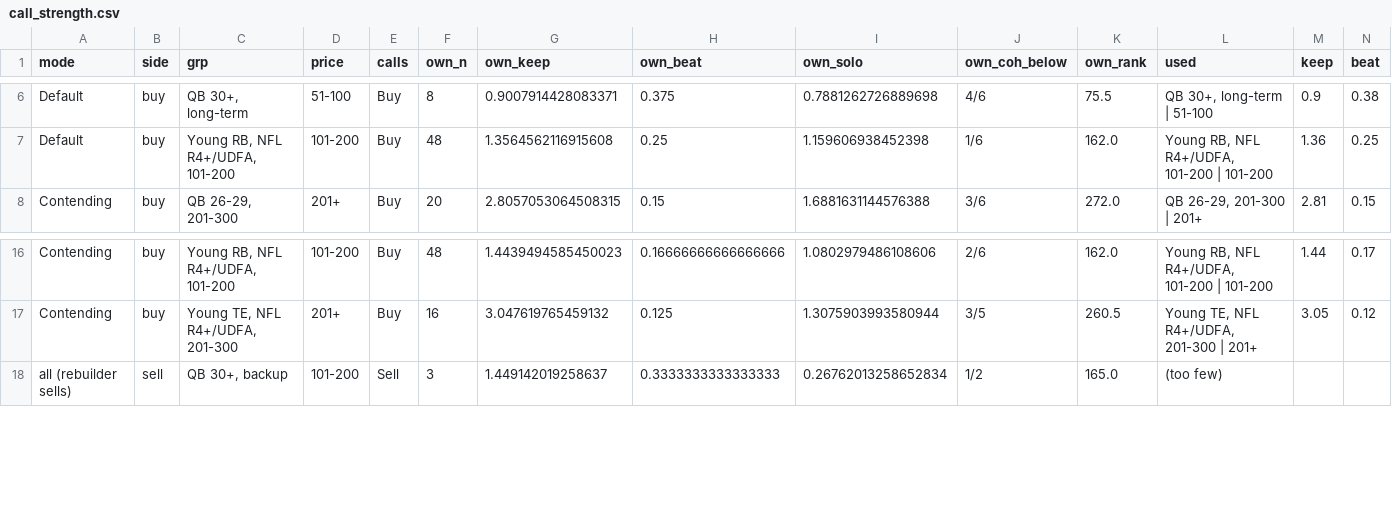
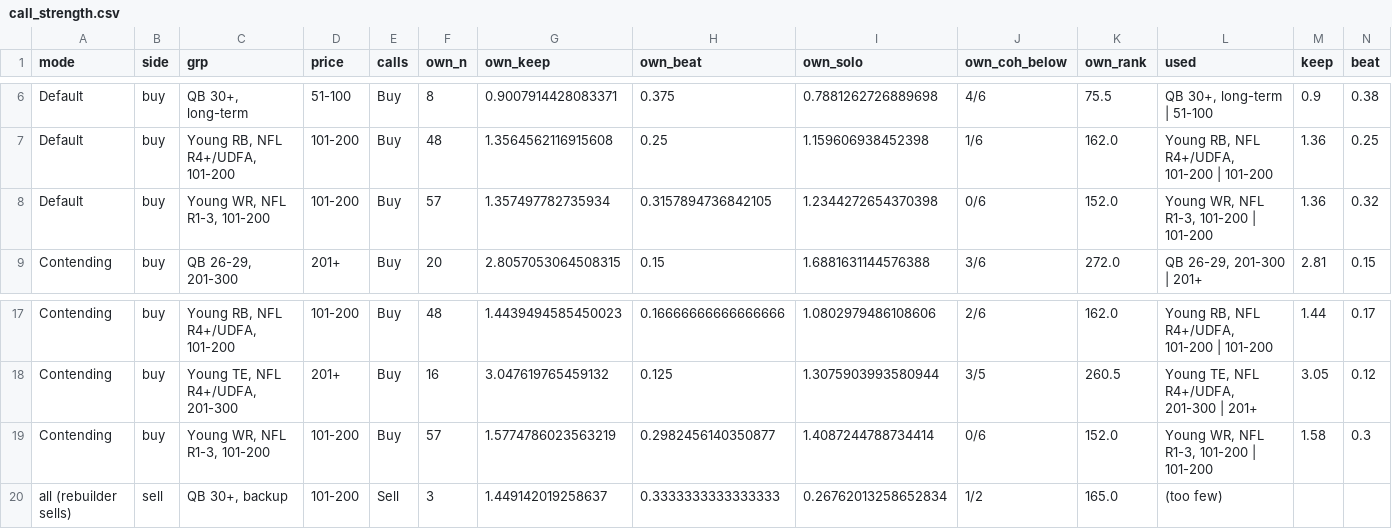
Before and after one commit to JamesYouL2/data, a CSV file: career_value/outputs/call_strength.csv, drawn as a sheet; only a part is shown, gaps mark what is left out; rows hold the shown columns only; the diff names each change by its address in the sheet, - before the commit and + after, or states it on an @@ line.

```diff
--- a/career_value/outputs/call_strength.csv
+++ b/career_value/outputs/call_strength.csv
+row 8: Default | buy | Young WR, NFL R1-3, 101-200 | 101-200 | Buy | 57 | 1.357497782735934 | 0.3157894736842105 | 1.2344272654370398 | 0/6 | 152.0 | Young WR, NFL R1-3, 101-200 | 101-200 | 1.36 | 0.32
+row 19: Contending | buy | Young WR, NFL R1-3, 101-200 | 101-200 | Buy | 57 | 1.5774786023563219 | 0.2982456140350877 | 1.4087244788734414 | 0/6 | 152.0 | Young WR, NFL R1-3, 101-200 | 101-200 | 1.58 | 0.3
```
Also changed, not shown: career_value/outputs/holdout.csv, career_value/outputs/middle_mode_top340_noise0.5_sd0.2.csv, 4 other files.
